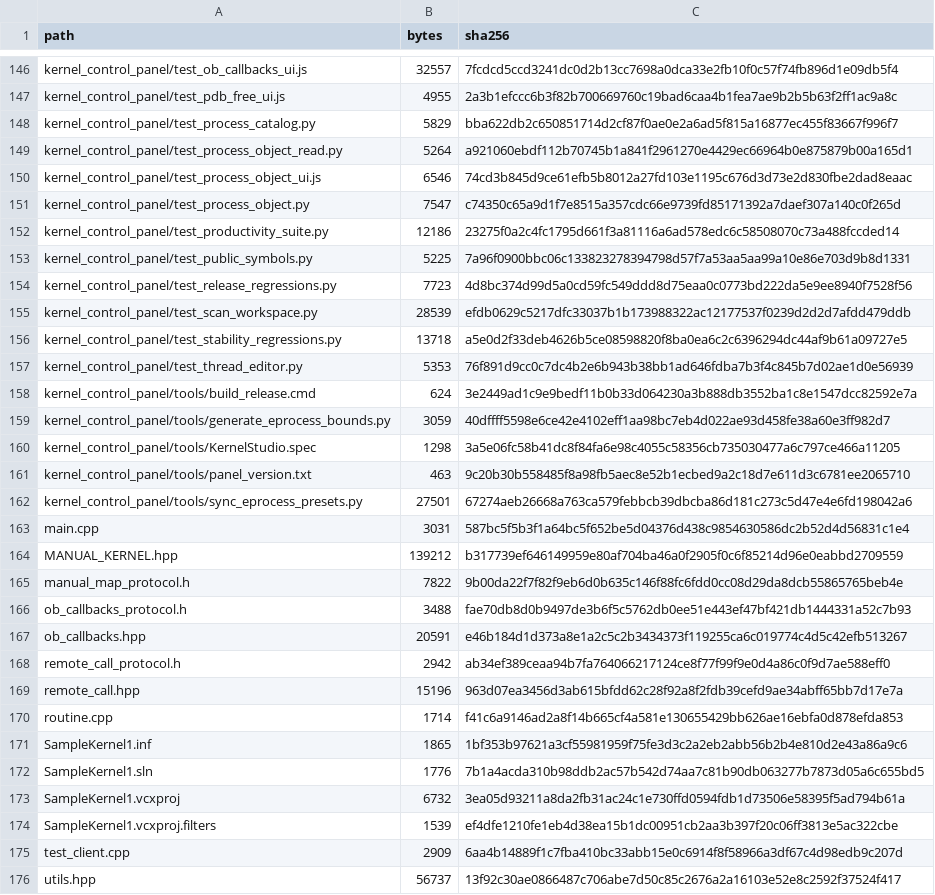
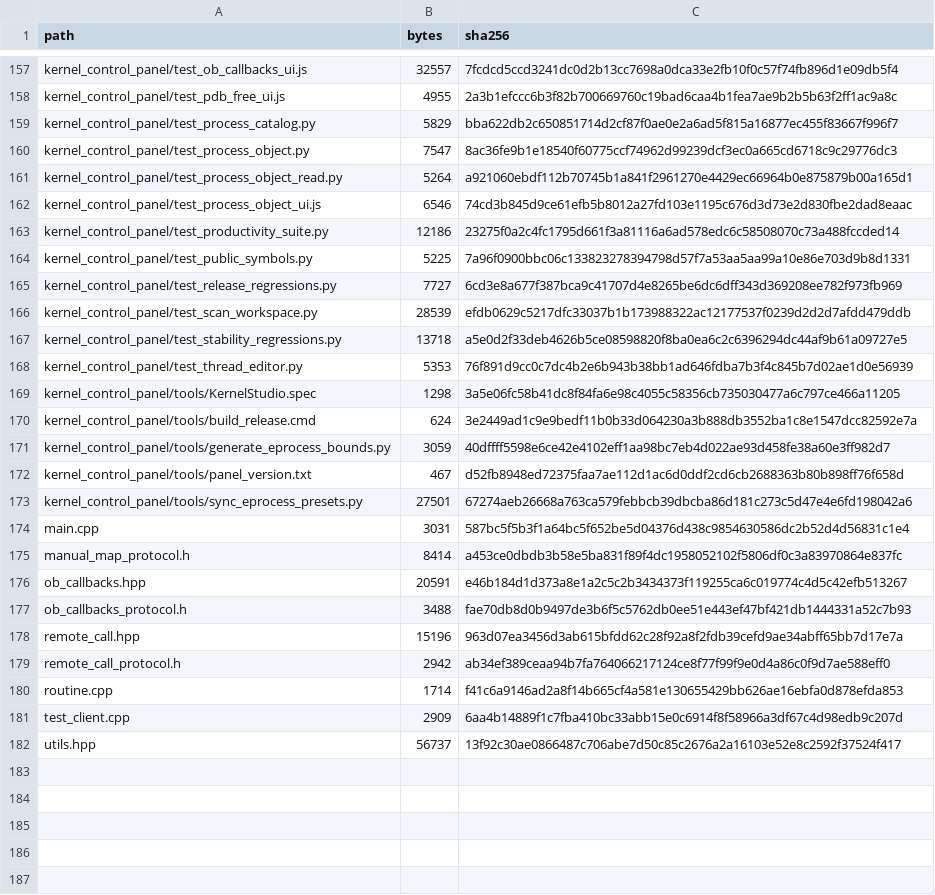
Before and after one commit to lastime1650/Kernel_Based_ProcessMemory_Editor, a TSV file: docs/reference/SOURCE_SHA256.tsv, drawn as a sheet; only a part is shown, gaps mark what is left out; the diff covers the shown part only.

Commit message:
Update APC and ManualV4 workflows

```diff
--- a/docs/reference/SOURCE_SHA256.tsv
+++ b/docs/reference/SOURCE_SHA256.tsv
@@ -148,8 +159,8 @@ kernel_control_panel/test_pdb_free_ui.js	4955	2a3b1efccc6b3f82b700669760c19bad6c
 kernel_control_panel/test_process_catalog.py	5829	bba622db2c650851714d2cf87f0ae0e2a6ad5f815a16877ec455f83667f996f7
+kernel_control_panel/test_process_object.py	7547	8ac36fe9b1e18540f60775ccf74962d99239dcf3ec0a665cd6718c9c29776dc3
 kernel_control_panel/test_process_object_read.py	5264	a921060ebdf112b70745b1a841f2961270e4429ec66964b0e875879b00a165d1
 kernel_control_panel/test_process_object_ui.js	6546	74cd3b845d9ce61efb5b8012a27fd103e1195c676d3d73e2d830fbe2dad8eaac
-kernel_control_panel/test_process_object.py	7547	c74350c65a9d1f7e8515a357cdc66e9739fd85171392a7daef307a140c0f265d
 kernel_control_panel/test_productivity_suite.py	12186	23275f0a2c4fc1795d661f3a81116a6ad578edc6c58508070c73a488fccded14
 kernel_control_panel/test_public_symbols.py	5225	7a96f0900bbc06c133823278394798d57f7a53aa5aa99a10e86e703d9b8d1331
-kernel_control_panel/test_release_regressions.py	7723	4d8bc374d99d5a0cd59fc549ddd8d75eaa0c0773bd222da5e9ee8940f7528f56
+kernel_control_panel/test_release_regressions.py	7727	6cd3e8a677f387bca9c41707d4e8265be6dc6dff343d369208ee782f973fb969
 kernel_control_panel/test_scan_workspace.py	28539	efdb0629c5217dfc33037b1b173988322ac12177537f0239d2d2d7afdd479ddb
@@ -157,19 +168,14 @@ kernel_control_panel/test_stability_regressions.py	13718	a5e0d2f33deb4626b5ce085
 kernel_control_panel/test_thread_editor.py	5353	76f891d9cc0c7dc4b2e6b943b38bb1ad646fdba7b3f4c845b7d02ae1d0e56939
+kernel_control_panel/tools/KernelStudio.spec	1298	3a5e06fc58b41dc8f84fa6e98c4055c58356cb735030477a6c797ce466a11205
 kernel_control_panel/tools/build_release.cmd	624	3e2449ad1c9e9bedf11b0b33d064230a3b888db3552ba1c8e1547dcc82592e7a
 kernel_control_panel/tools/generate_eprocess_bounds.py	3059	40dffff5598e6ce42e4102eff1aa98bc7eb4d022ae93d458fe38a60e3ff982d7
-kernel_control_panel/tools/KernelStudio.spec	1298	3a5e06fc58b41dc8f84fa6e98c4055c58356cb735030477a6c797ce466a11205
-kernel_control_panel/tools/panel_version.txt	463	9c20b30b558485f8a98fb5aec8e52b1ecbed9a2c18d7e611d3c6781ee2065710
+kernel_control_panel/tools/panel_version.txt	467	d52fb8948ed72375faa7ae112d1ac6d0ddf2cd6cb2688363b80b898ff76f658d
 kernel_control_panel/tools/sync_eprocess_presets.py	27501	67274aeb26668a763ca579febbcb39dbcba86d181c273c5d47e4e6fd198042a6
 main.cpp	3031	587bc5f5b3f1a64bc5f652be5d04376d438c9854630586dc2b52d4d56831c1e4
-MANUAL_KERNEL.hpp	139212	b317739ef646149959e80af704ba46a0f2905f0c6f85214d96e0eabbd2709559
-manual_map_protocol.h	7822	9b00da22f7f82f9eb6d0b635c146f88fc6fdd0cc08d29da8dcb55865765beb4e
+manual_map_protocol.h	8414	a453ce0dbdb3b58e5ba831f89f4dc1958052102f5806df0c3a83970864e837fc
+ob_callbacks.hpp	20591	e46b184d1d373a8e1a2c5c2b3434373f119255ca6c019774c4d5c42efb513267
 ob_callbacks_protocol.h	3488	fae70db8d0b9497de3b6f5c5762db0ee51e443ef47bf421db1444331a52c7b93
-ob_callbacks.hpp	20591	e46b184d1d373a8e1a2c5c2b3434373f119255ca6c019774c4d5c42efb513267
+remote_call.hpp	15196	963d07ea3456d3ab615bfdd62c28f92a8f2fdb39cefd9ae34abff65bb7d17e7a
 remote_call_protocol.h	2942	ab34ef389ceaa94b7fa764066217124ce8f77f99f9e0d4a86c0f9d7ae588eff0
-remote_call.hpp	15196	963d07ea3456d3ab615bfdd62c28f92a8f2fdb39cefd9ae34abff65bb7d17e7a
 routine.cpp	1714	f41c6a9146ad2a8f14b665cf4a581e130655429bb626ae16ebfa0d878efda853
-SampleKernel1.inf	1865	1bf353b97621a3cf55981959f75fe3d3c2a2eb2abb56b2b4e810d2e43a86a9c6
-SampleKernel1.sln	1776	7b1a4acda310b98ddb2ac57b542d74aa7c81b90db063277b7873d05a6c655bd5
-SampleKernel1.vcxproj	6732	3ea05d93211a8da2fb31ac24c1e730ffd0594fdb1d73506e58395f5ad794b61a
-SampleKernel1.vcxproj.filters	1539	ef4dfe1210fe1eb4d38ea15b1dc00951cb2aa3b397f20c06ff3813e5ac322cbe
 test_client.cpp	2909	6aa4b14889f1c7fba410bc33abb15e0c6914f8f58966a3df67c4d98edb9c207d
```
Also changed, not shown: 11 added rows, 2 removed rows, 5 moved rows and 23 edited cells elsewhere in this file, 49 other files.
